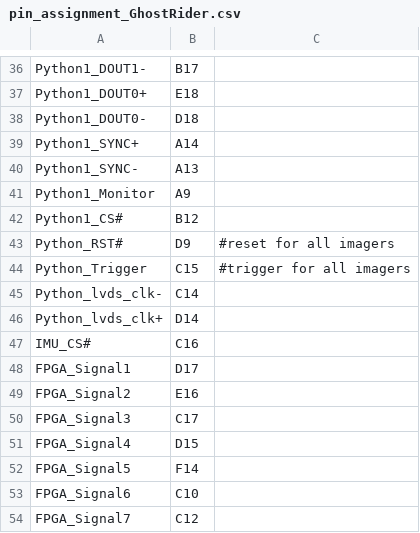
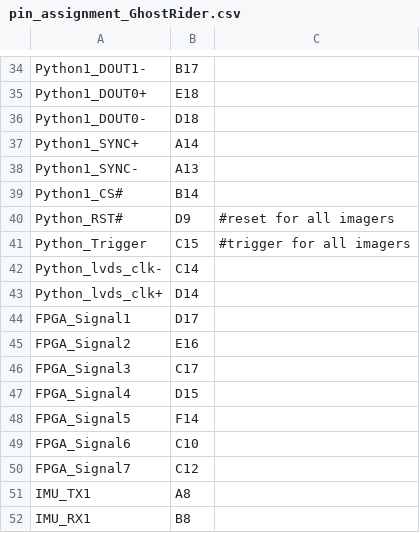
Before and after one commit to osrf/ovc, a CSV file: Harley/HarleyGhostRider/pin_assignment_GhostRider.csv, drawn as a sheet; only a part is shown, gaps mark what is left out; the diff covers the shown part only.

```diff
--- a/Harley/HarleyGhostRider/pin_assignment_GhostRider.csv
+++ b/Harley/HarleyGhostRider/pin_assignment_GhostRider.csv
@@ -40,4 +38,3 @@ Python1_SYNC+,A14,
 Python1_SYNC-,A13,
-Python1_Monitor,A9,
-Python1_CS#, B12,
+Python1_CS#, B14,
 Python_RST#,D9, #reset for all imagers
@@ -46,3 +43,2 @@ Python_lvds_clk-,C14,
 Python_lvds_clk+,D14,
-IMU_CS#,C16,
 FPGA_Signal1,D17,
@@ -54 +50,3 @@ FPGA_Signal6,C10,
 FPGA_Signal7,C12,
+IMU_TX1,A8,
+IMU_RX1,B8,
```
Also changed, not shown: 4 added rows, 6 removed rows and 17 edited cells elsewhere in this file.
